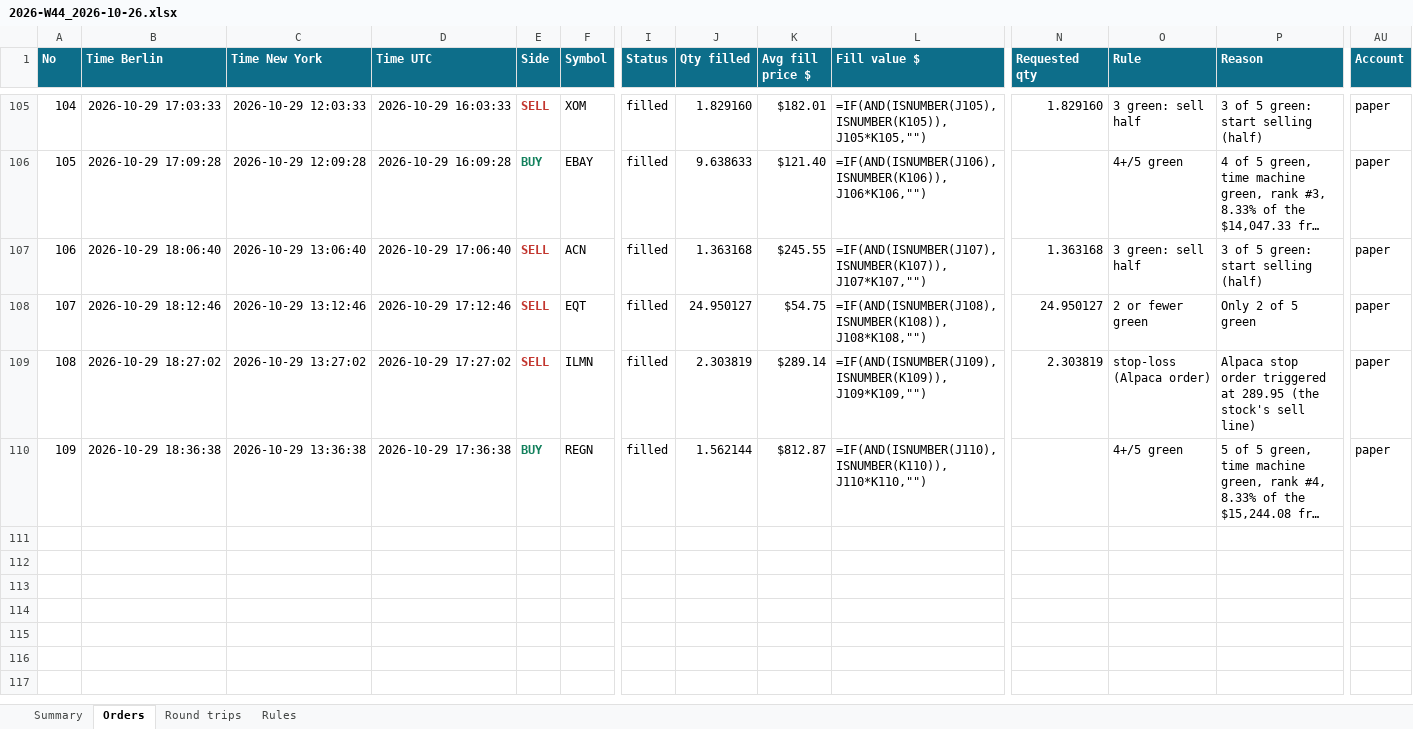
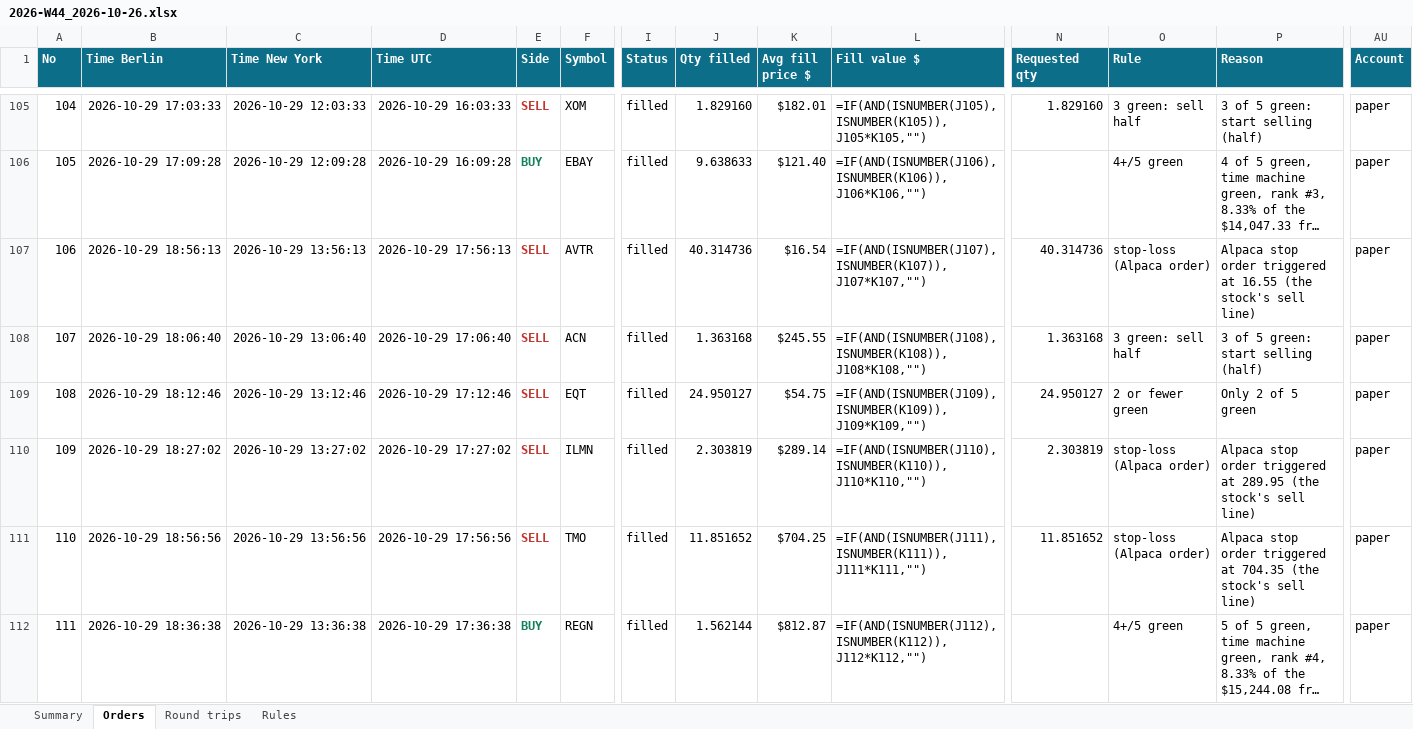
Before and after one commit to minto2196/my-claude-trade, an Excel workbook: trade-records/excel/2026-W44_2026-10-26.xlsx, sheet Orders, drawn as a sheet; only a part is shown, gaps mark what is left out; long unchanged cells end in …; values as stored, in another font and other column widths than the file's, no borders; formulas without a stored value are shown as written; table styles not drawn; addresses are those after the commit; rows hold the shown columns only; the diff names each change by its address in the sheet, - before the commit and + after, or states it on an @@ line.

Commit message:
records: 2026-10-29 18:01 UTC

```diff
--- a/trade-records/excel/2026-W44_2026-10-26.xlsx (sheet Orders)
+++ b/trade-records/excel/2026-W44_2026-10-26.xlsx (sheet Orders)
+row 107: 106 | 2026-10-29 18:56:13 | 2026-10-29 13:56:13 | 2026-10-29 17:56:13 | SELL | AVTR | filled | 40.314736 | $16.54 | =IF(AND(ISNUMBER(J107),ISNUMBER(K107)),J107*K107,"") | 40.314736 | stop-loss (Alpaca order) | Alpaca stop order triggered at 16.55 (the stock's sell line) | paper
@@ column A (No) renumbered from row 108 down @@
-L108 (Fill value $): =IF(AND(ISNUMBER(J107),ISNUMBER(K107)),J107*K107,"")
+L108 (Fill value $): =IF(AND(ISNUMBER(J108),ISNUMBER(K108)),J108*K108,"")
-L109 (Fill value $): =IF(AND(ISNUMBER(J108),ISNUMBER(K108)),J108*K108,"")
+L109 (Fill value $): =IF(AND(ISNUMBER(J109),ISNUMBER(K109)),J109*K109,"")
-L110 (Fill value $): =IF(AND(ISNUMBER(J109),ISNUMBER(K109)),J109*K109,"")
+L110 (Fill value $): =IF(AND(ISNUMBER(J110),ISNUMBER(K110)),J110*K110,"")
+row 111: 110 | 2026-10-29 18:56:56 | 2026-10-29 13:56:56 | 2026-10-29 17:56:56 | SELL | TMO | filled | 11.851652 | $704.25 | =IF(AND(ISNUMBER(J111),ISNUMBER(K111)),J111*K111,"") | 11.851652 | stop-loss (Alpaca order) | Alpaca stop order triggered at 704.35 (the stock's sell line) | paper
-L112 (Fill value $): =IF(AND(ISNUMBER(J110),ISNUMBER(K110)),J110*K110,"")
+L112 (Fill value $): =IF(AND(ISNUMBER(J112),ISNUMBER(K112)),J112*K112,"")
```
Also changed, not shown: sheet Round trips, sheet Summary, 4 other files.
